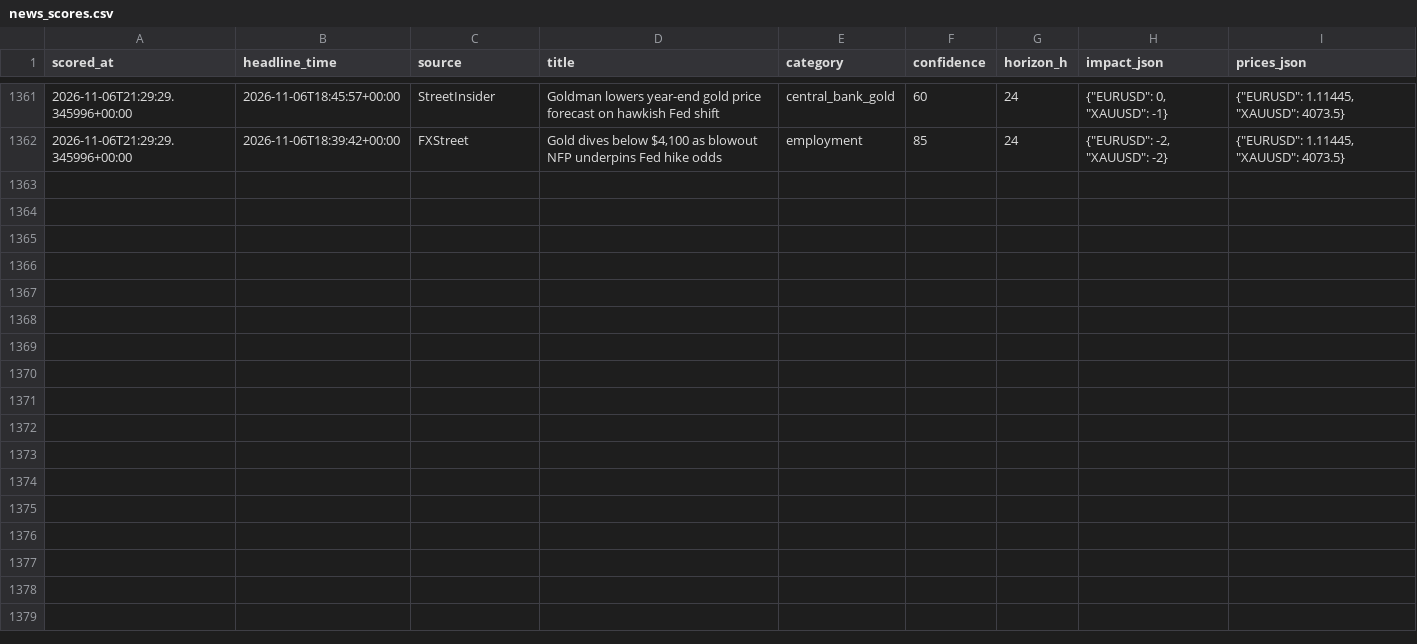
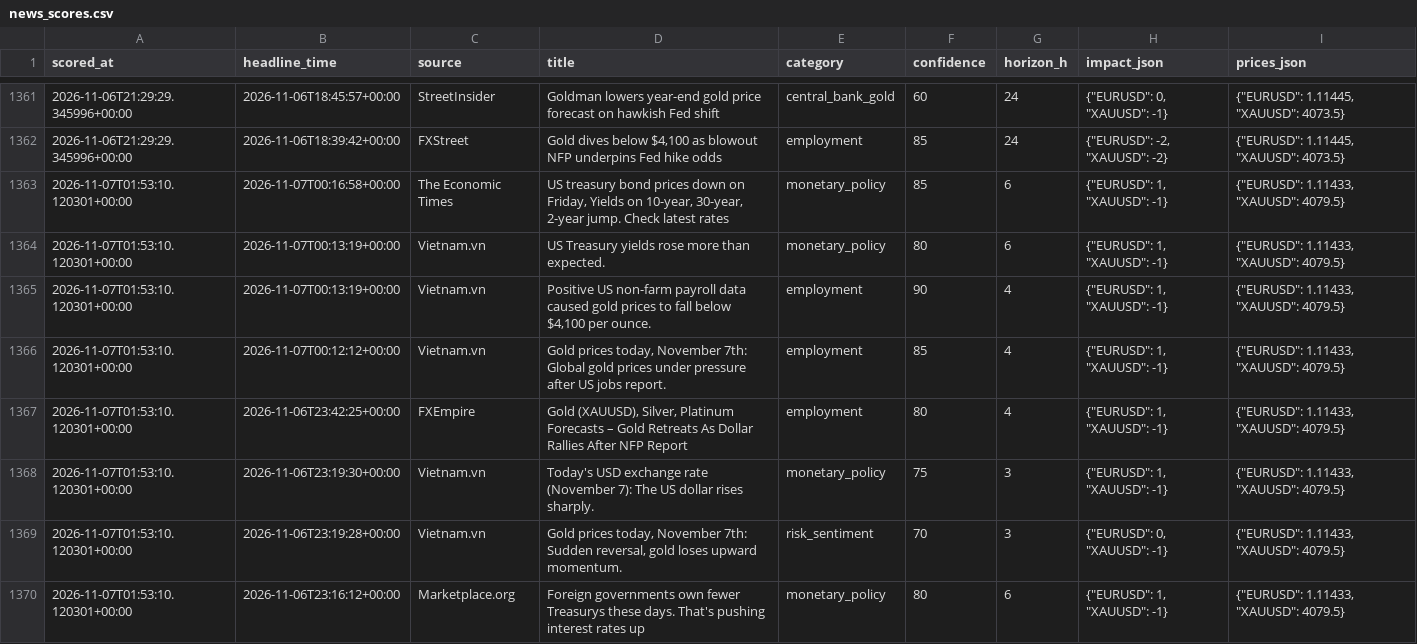
Before and after one commit to sobhansbp/Trade-, a CSV file: journal/news_scores.csv, drawn as a sheet; only a part is shown, gaps mark what is left out; the diff covers the shown part only; the diff names each change by its address in the sheet, - before the commit and + after, or states it on an @@ line.

```diff
--- a/journal/news_scores.csv
+++ b/journal/news_scores.csv
+row 1363: 2026-11-07T01:53:10.120301+00:00 | 2026-11-07T00:16:58+00:00 | The Economic Times | US treasury bond prices down on Friday, Yields on 10-year, 30-year, 2-year jump. Check latest rates | monetary_policy | 85 | 6 | {"EURUSD": 1, "XAUUSD": -1} | {"EURUSD": 1.11433, "XAUUSD": 4079.5}
+row 1364: 2026-11-07T01:53:10.120301+00:00 | 2026-11-07T00:13:19+00:00 | Vietnam.vn | US Treasury yields rose more than expected. | monetary_policy | 80 | 6 | {"EURUSD": 1, "XAUUSD": -1} | {"EURUSD": 1.11433, "XAUUSD": 4079.5}
+row 1365: 2026-11-07T01:53:10.120301+00:00 | 2026-11-07T00:13:19+00:00 | Vietnam.vn | Positive US non-farm payroll data caused gold prices to fall below $4,100 per ounce. | employment | 90 | 4 | {"EURUSD": 1, "XAUUSD": -1} | {"EURUSD": 1.11433, "XAUUSD": 4079.5}
+row 1366: 2026-11-07T01:53:10.120301+00:00 | 2026-11-07T00:12:12+00:00 | Vietnam.vn | Gold prices today, November 7th: Global gold prices under pressure after US jobs report. | employment | 85 | 4 | {"EURUSD": 1, "XAUUSD": -1} | {"EURUSD": 1.11433, "XAUUSD": 4079.5}
+row 1367: 2026-11-07T01:53:10.120301+00:00 | 2026-11-06T23:42:25+00:00 | FXEmpire | Gold (XAUUSD), Silver, Platinum Forecasts – Gold Retreats As Dollar Rallies After NFP Report | employment | 80 | 4 | {"EURUSD": 1, "XAUUSD": -1} | {"EURUSD": 1.11433, "XAUUSD": 4079.5}
+row 1368: 2026-11-07T01:53:10.120301+00:00 | 2026-11-06T23:19:30+00:00 | Vietnam.vn | Today's USD exchange rate (November 7): The US dollar rises sharply. | monetary_policy | 75 | 3 | {"EURUSD": 1, "XAUUSD": -1} | {"EURUSD": 1.11433, "XAUUSD": 4079.5}
+row 1369: 2026-11-07T01:53:10.120301+00:00 | 2026-11-06T23:19:28+00:00 | Vietnam.vn | Gold prices today, November 7th: Sudden reversal, gold loses upward momentum. | risk_sentiment | 70 | 3 | {"EURUSD": 0, "XAUUSD": -1} | {"EURUSD": 1.11433, "XAUUSD": 4079.5}
+row 1370: 2026-11-07T01:53:10.120301+00:00 | 2026-11-06T23:16:12+00:00 | Marketplace.org | Foreign governments own fewer Treasurys these days. That's pushing interest rates up | monetary_policy | 80 | 6 | {"EURUSD": 1, "XAUUSD": -1} | {"EURUSD": 1.11433, "XAUUSD": 4079.5}
```
Also changed, not shown: 7 added rows elsewhere in this file, journal/paper_equity.csv, journal/signals.csv, 3 other files.
